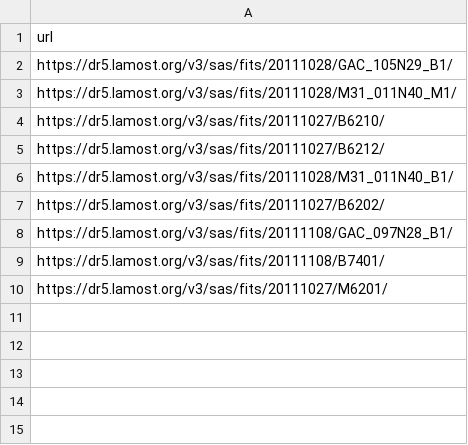
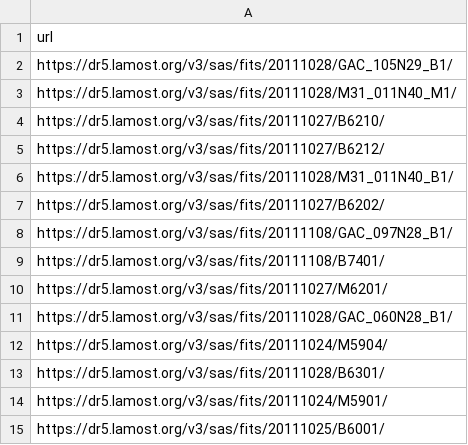
Before and after one commit to PhD-Brown/AstroSpectro, a CSV file: data/catalog/downloaded_plans.csv, drawn as a sheet; the diff names each change by its address in the sheet, - before the commit and + after, or states it on an @@ line.

```diff
--- a/data/catalog/downloaded_plans.csv
+++ b/data/catalog/downloaded_plans.csv
+row 11: https://dr5.lamost.org/v3/sas/fits/20111028/GAC_060N28_B1/
+row 12: https://dr5.lamost.org/v3/sas/fits/20111024/M5904/
+row 13: https://dr5.lamost.org/v3/sas/fits/20111028/B6301/
+row 14: https://dr5.lamost.org/v3/sas/fits/20111024/M5901/
+row 15: https://dr5.lamost.org/v3/sas/fits/20111025/B6001/
```
Also changed, not shown: 9 other files.
